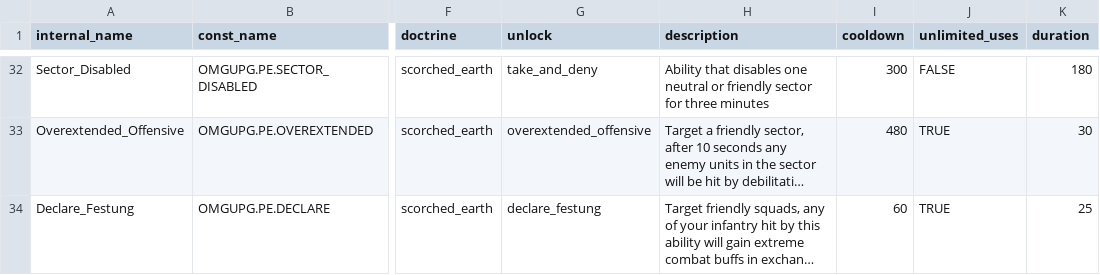
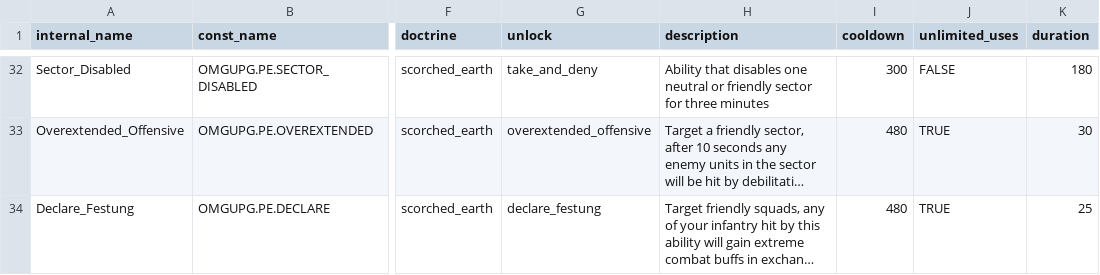
Before and after one commit to mma127/omg_rails, a CSV file: lib/assets/offmaps.csv, drawn as a sheet; only a part is shown, gaps mark what is left out; long unchanged cells end in …; the diff names each change by its address in the sheet, - before the commit and + after, or states it on an @@ line.

Commit message:
update declare festung cooldown

```diff
--- a/lib/assets/offmaps.csv
+++ b/lib/assets/offmaps.csv
-I34 (cooldown): 60
+I34 (cooldown): 480
```
